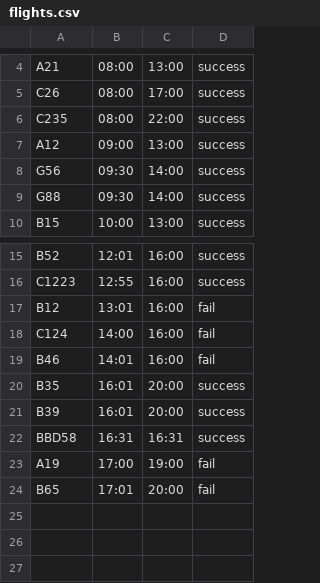
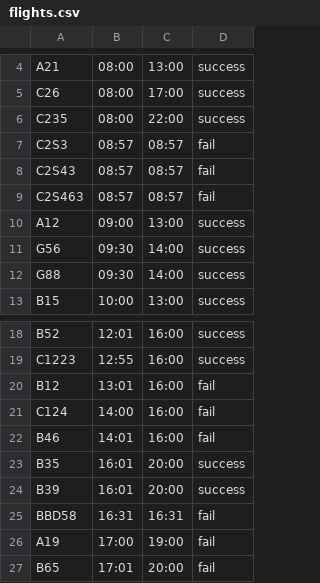
Before and after one commit to omerpessach/BondIT-technical-test, a CSV file: flights.csv, drawn as a sheet; only a part is shown, gaps mark what is left out.

Commit message:
check flight duration algo fix

```diff
--- a/flights.csv
+++ b/flights.csv
@@ -6,2 +6,5 @@ C26,08:00,17:00,success
 C235,08:00,22:00,success
+C2S3,08:57,08:57,fail
+C2S43,08:57,08:57,fail
+C2S463,08:57,08:57,fail
 A12,09:00,13:00,success
@@ -21,3 +24,3 @@ B35,16:01,20:00,success
 B39,16:01,20:00,success
-BBD58,16:31,16:31,success
+BBD58,16:31,16:31,fail
 A19,17:00,19:00,fail
```
Also changed, not shown: 1 other file.
